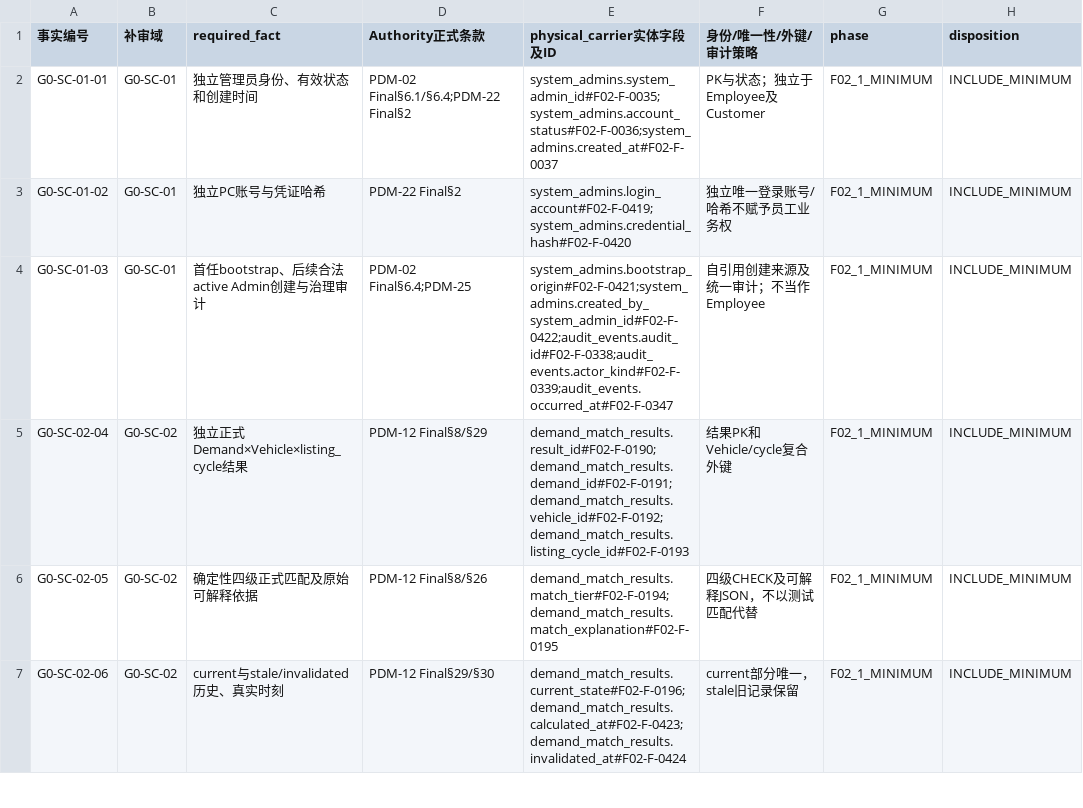
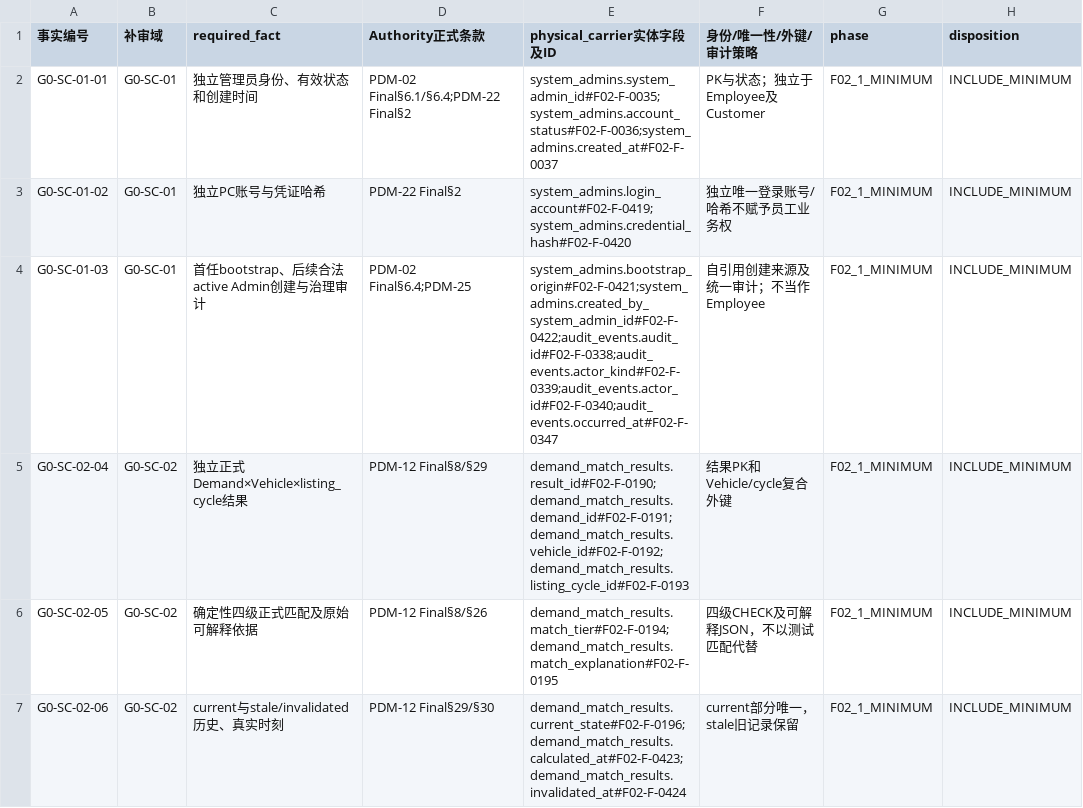
Before and after one commit to suzhe868-arch/mb, a TSV file: engineering/f02-g0/F02-G0_四域范围承载映射与延期裁定候选.tsv, drawn as a sheet; only a part is shown; the diff names each change by its address in the sheet, - before the commit and + after, or states it on an @@ line.

Commit message:
F02-G0：补齐System Admin治理审计actor_id字段到四域事实映射

```diff
--- a/engineering/f02-g0/F02-G0_四域范围承载映射与延期裁定候选.tsv
+++ b/engineering/f02-g0/F02-G0_四域范围承载映射与延期裁定候选.tsv
-E4 (physical_carrier实体字段及ID): system_admins.bootstrap_origin#F02-F-0421;system_admins.created_by_system_admin_id#F02-F-0422;audit_events.audit_id#F02-F-0338;audit_events.actor_kind#F02-F-0339;audit_events.occurred_at#F02-F-0347
+E4 (physical_carrier实体字段及ID): system_admins.bootstrap_origin#F02-F-0421;system_admins.created_by_system_admin_id#F02-F-0422;audit_events.audit_id#F02-F-0338;audit_events.actor_kind#F02-F-0339;audit_events.actor_id#F02-F-0340;audit_events.occurred_at#F02-F-0347
```
